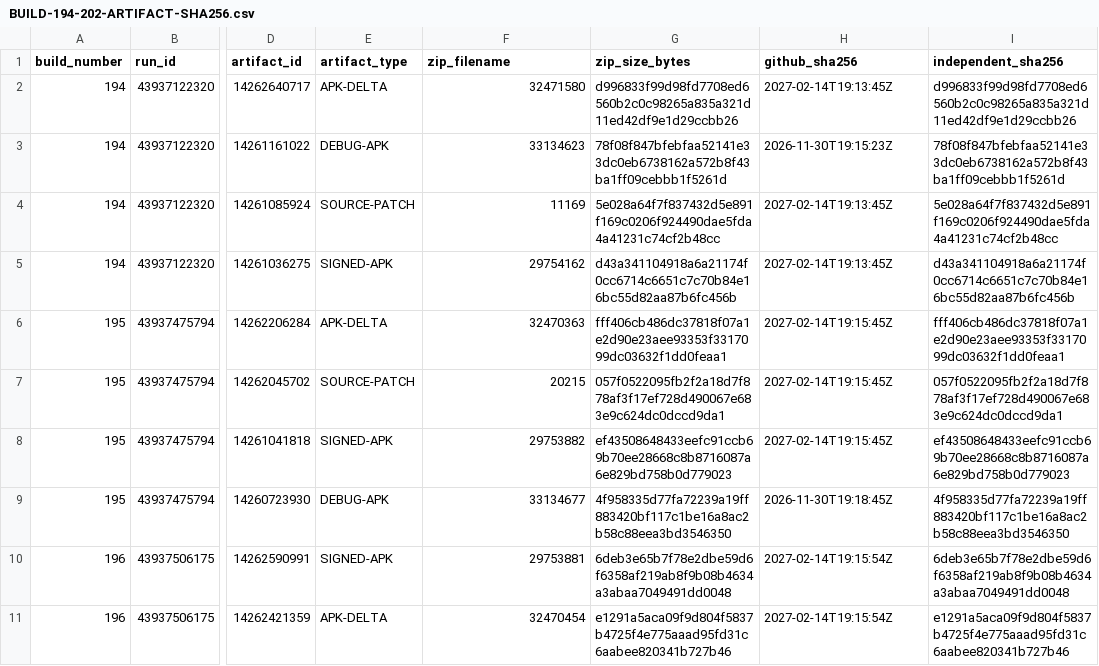
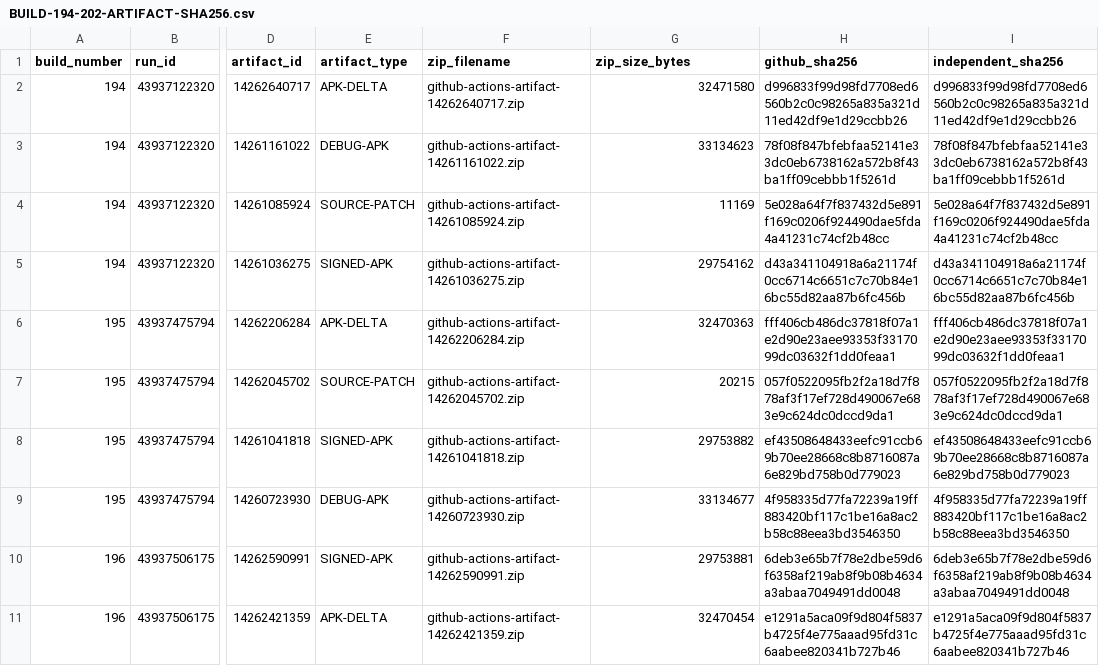
Before and after one commit to egalego-sudo/AstraQuantum-AI, a CSV file: docs/archive/BUILD-194-202-ARTIFACT-SHA256.csv, drawn as a sheet; only a part is shown, gaps mark what is left out; the diff covers the shown part only; the diff names each change by its address in the sheet, - before the commit and + after, or states it on an @@ line.

Commit message:
Fix Build 194-202 artifact manifest columns

```diff
--- a/docs/archive/BUILD-194-202-ARTIFACT-SHA256.csv
+++ b/docs/archive/BUILD-194-202-ARTIFACT-SHA256.csv
-F2 (zip_filename): 32471580
+F2 (zip_filename): github-actions-artifact-14262640717.zip
-G2 (zip_size_bytes): d996833f99d98fd7708ed6560b2c0c98265a835a321d11ed42df9e1d29ccbb26
+G2 (zip_size_bytes): 32471580
-H2 (github_sha256): 2027-02-14T19:13:45Z
+H2 (github_sha256): d996833f99d98fd7708ed6560b2c0c98265a835a321d11ed42df9e1d29ccbb26
-F3 (zip_filename): 33134623
+F3 (zip_filename): github-actions-artifact-14261161022.zip
-G3 (zip_size_bytes): 78f08f847bfebfaa52141e33dc0eb6738162a572b8f43ba1ff09cebbb1f5261d
+G3 (zip_size_bytes): 33134623
-H3 (github_sha256): 2026-11-30T19:15:23Z
+H3 (github_sha256): 78f08f847bfebfaa52141e33dc0eb6738162a572b8f43ba1ff09cebbb1f5261d
-F4 (zip_filename): 11169
+F4 (zip_filename): github-actions-artifact-14261085924.zip
-G4 (zip_size_bytes): 5e028a64f7f837432d5e891f169c0206f924490dae5fda4a41231c74cf2b48cc
+G4 (zip_size_bytes): 11169
-H4 (github_sha256): 2027-02-14T19:13:45Z
+H4 (github_sha256): 5e028a64f7f837432d5e891f169c0206f924490dae5fda4a41231c74cf2b48cc
-F5 (zip_filename): 29754162
+F5 (zip_filename): github-actions-artifact-14261036275.zip
-G5 (zip_size_bytes): d43a341104918a6a21174f0cc6714c6651c7c70b84e16bc55d82aa87b6fc456b
+G5 (zip_size_bytes): 29754162
-H5 (github_sha256): 2027-02-14T19:13:45Z
+H5 (github_sha256): d43a341104918a6a21174f0cc6714c6651c7c70b84e16bc55d82aa87b6fc456b
-F6 (zip_filename): 32470363
+F6 (zip_filename): github-actions-artifact-14262206284.zip
-G6 (zip_size_bytes): fff406cb486dc37818f07a1e2d90e23aee93353f3317099dc03632f1dd0feaa1
+G6 (zip_size_bytes): 32470363
-H6 (github_sha256): 2027-02-14T19:15:45Z
+H6 (github_sha256): fff406cb486dc37818f07a1e2d90e23aee93353f3317099dc03632f1dd0feaa1
-F7 (zip_filename): 20215
+F7 (zip_filename): github-actions-artifact-14262045702.zip
-G7 (zip_size_bytes): 057f0522095fb2f2a18d7f878af3f17ef728d490067e683e9c624dc0dccd9da1
+G7 (zip_size_bytes): 20215
-H7 (github_sha256): 2027-02-14T19:15:45Z
+H7 (github_sha256): 057f0522095fb2f2a18d7f878af3f17ef728d490067e683e9c624dc0dccd9da1
-F8 (zip_filename): 29753882
+F8 (zip_filename): github-actions-artifact-14261041818.zip
-G8 (zip_size_bytes): ef43508648433eefc91ccb69b70ee28668c8b8716087a6e829bd758b0d779023
+G8 (zip_size_bytes): 29753882
-H8 (github_sha256): 2027-02-14T19:15:45Z
+H8 (github_sha256): ef43508648433eefc91ccb69b70ee28668c8b8716087a6e829bd758b0d779023
-F9 (zip_filename): 33134677
+F9 (zip_filename): github-actions-artifact-14260723930.zip
-G9 (zip_size_bytes): 4f958335d77fa72239a19ff883420bf117c1be16a8ac2b58c88eea3bd3546350
+G9 (zip_size_bytes): 33134677
-H9 (github_sha256): 2026-11-30T19:18:45Z
+H9 (github_sha256): 4f958335d77fa72239a19ff883420bf117c1be16a8ac2b58c88eea3bd3546350
-F10 (zip_filename): 29753881
+F10 (zip_filename): github-actions-artifact-14262590991.zip
-G10 (zip_size_bytes): 6deb3e65b7f78e2dbe59d6f6358af219ab8f9b08b4634a3abaa7049491dd0048
+G10 (zip_size_bytes): 29753881
-H10 (github_sha256): 2027-02-14T19:15:54Z
+H10 (github_sha256): 6deb3e65b7f78e2dbe59d6f6358af219ab8f9b08b4634a3abaa7049491dd0048
-F11 (zip_filename): 32470454
+F11 (zip_filename): github-actions-artifact-14262421359.zip
-G11 (zip_size_bytes): e1291a5aca09f9d804f5837b4725f4e775aaad95fd31c6aabee820341b727b46
+G11 (zip_size_bytes): 32470454
-H11 (github_sha256): 2027-02-14T19:15:54Z
+H11 (github_sha256): e1291a5aca09f9d804f5837b4725f4e775aaad95fd31c6aabee820341b727b46
```
Also changed, not shown: 69 edited cells elsewhere in this file.
